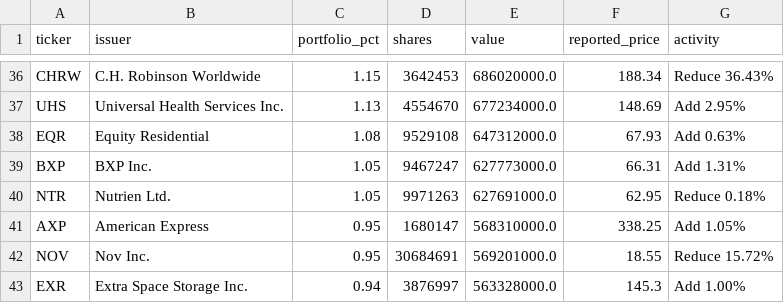
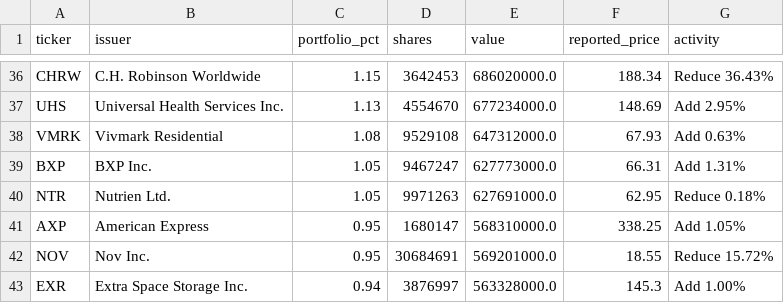
Before and after one commit to Kenneth-Top/13F-Holdings-Analyzer, a CSV file: data/holdings/FE/2026-Q2.csv, drawn as a sheet; only a part is shown, gaps mark what is left out.

```diff
--- a/data/holdings/FE/2026-Q2.csv
+++ b/data/holdings/FE/2026-Q2.csv
@@ -37,3 +37,3 @@ CHRW,C.H. Robinson Worldwide,1.15,3642453,686020000.0,188.34,Reduce 36.43%
 UHS,Universal Health Services Inc.,1.13,4554670,677234000.0,148.69,Add 2.95%
-EQR,Equity Residential,1.08,9529108,647312000.0,67.93,Add 0.63%
+VMRK,Vivmark Residential,1.08,9529108,647312000.0,67.93,Add 0.63%
 BXP,BXP Inc.,1.05,9467247,627773000.0,66.31,Add 1.31%
```
Also changed, not shown: data/funds.csv, data/holdings/DAV/2026-Q2.csv, 3 other files.
